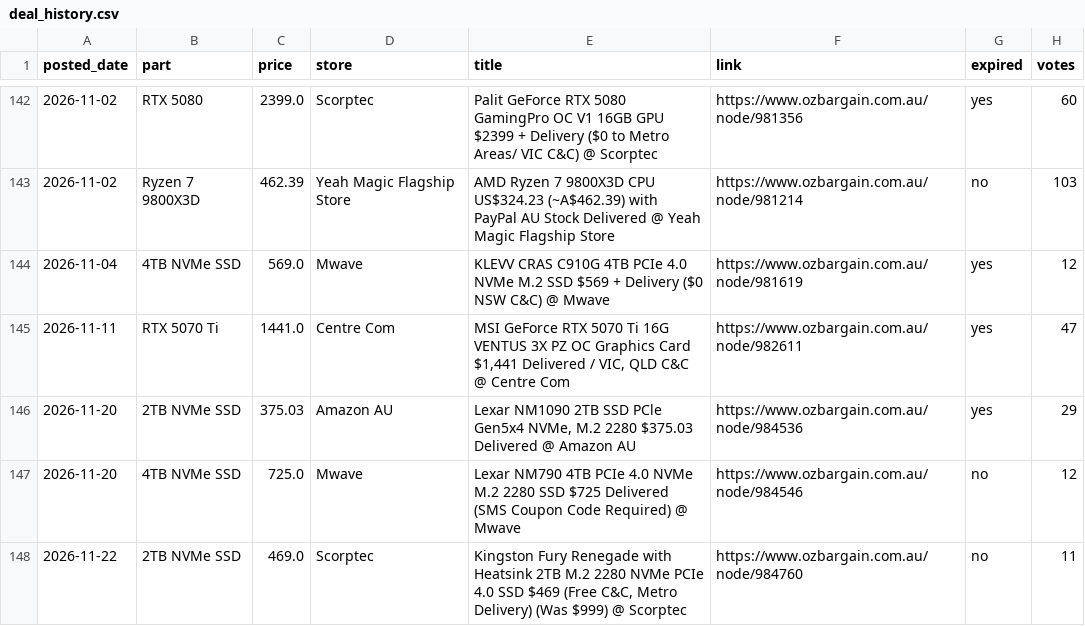
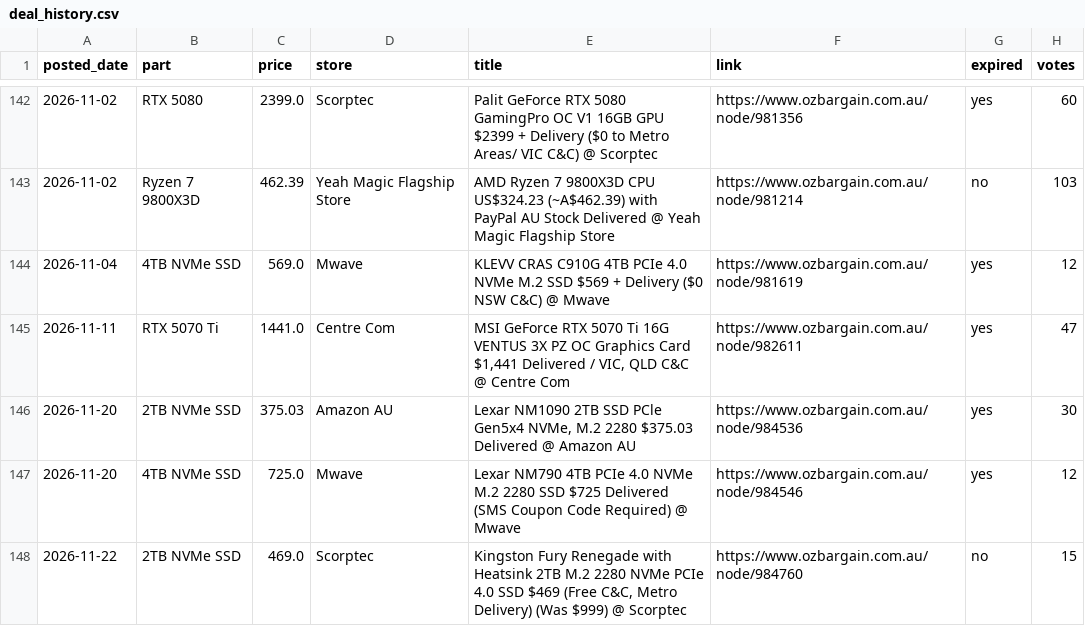
Before and after one commit to rickybischoff1994/pc-deal-tracker, a CSV file: deal_history.csv, drawn as a sheet; only a part is shown, gaps mark what is left out.

```diff
--- a/deal_history.csv
+++ b/deal_history.csv
@@ -145,4 +145,4 @@ posted_date,part,price,store,title,link,expired,votes
 2026-11-11,RTX 5070 Ti,1441.0,Centre Com,"MSI GeForce RTX 5070 Ti 16G VENTUS 3X PZ OC Graphics Card $1,441 Delivered / VIC, QLD C&C @ Centre Com",https://www.ozbargain.com.au/node/982611,yes,47
-2026-11-20,2TB NVMe SSD,375.03,Amazon AU,"Lexar NM1090 2TB SSD PCle Gen5x4 NVMe, M.2 2280 $375.03 Delivered @ Amazon AU",https://www.ozbargain.com.au/node/984536,yes,29
-2026-11-20,4TB NVMe SSD,725.0,Mwave,Lexar NM790 4TB PCIe 4.0 NVMe M.2 2280 SSD $725 Delivered (SMS Coupon Code Required) @ Mwave,https://www.ozbargain.com.au/node/984546,no,12
-2026-11-22,2TB NVMe SSD,469.0,Scorptec,"Kingston Fury Renegade with Heatsink 2TB M.2 2280 NVMe PCIe 4.0 SSD $469 (Free C&C, Metro Delivery) (Was $999) @ Scorptec",https://www.ozbargain.com.au/node/984760,no,11
+2026-11-20,2TB NVMe SSD,375.03,Amazon AU,"Lexar NM1090 2TB SSD PCle Gen5x4 NVMe, M.2 2280 $375.03 Delivered @ Amazon AU",https://www.ozbargain.com.au/node/984536,yes,30
+2026-11-20,4TB NVMe SSD,725.0,Mwave,Lexar NM790 4TB PCIe 4.0 NVMe M.2 2280 SSD $725 Delivered (SMS Coupon Code Required) @ Mwave,https://www.ozbargain.com.au/node/984546,yes,12
+2026-11-22,2TB NVMe SSD,469.0,Scorptec,"Kingston Fury Renegade with Heatsink 2TB M.2 2280 NVMe PCIe 4.0 SSD $469 (Free C&C, Metro Delivery) (Was $999) @ Scorptec",https://www.ozbargain.com.au/node/984760,no,15
```
Also changed, not shown: price_history.csv, 13 other files.
